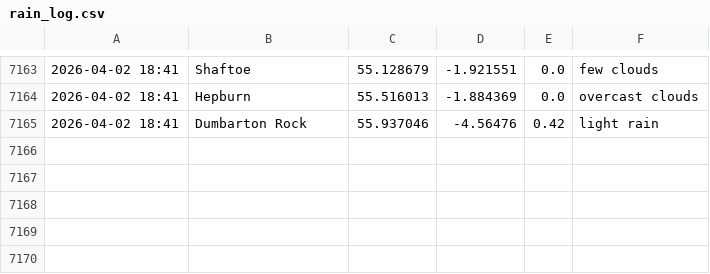
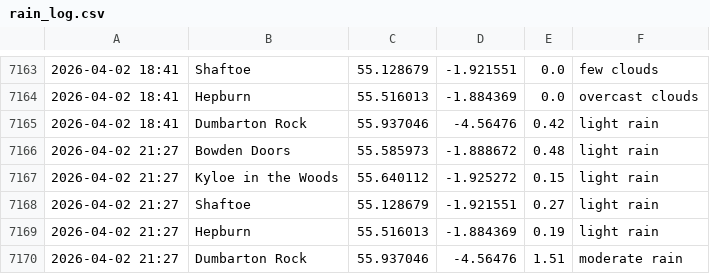
Before and after one commit to megan-leek/weather-dashboard, a CSV file: data/rain_log.csv, drawn as a sheet; only a part is shown, gaps mark what is left out.

Commit message:
Update rain log [auto]

```diff
--- a/data/rain_log.csv
+++ b/data/rain_log.csv
@@ -7165 +7165,6 @@
 2026-04-02 18:41,Dumbarton Rock,55.937046,-4.56476,0.42,light rain
+2026-04-02 21:27,Bowden Doors,55.585973,-1.888672,0.48,light rain
+2026-04-02 21:27,Kyloe in the Woods,55.640112,-1.925272,0.15,light rain
+2026-04-02 21:27,Shaftoe,55.128679,-1.921551,0.27,light rain
+2026-04-02 21:27,Hepburn,55.516013,-1.884369,0.19,light rain
+2026-04-02 21:27,Dumbarton Rock,55.937046,-4.56476,1.51,moderate rain
```
